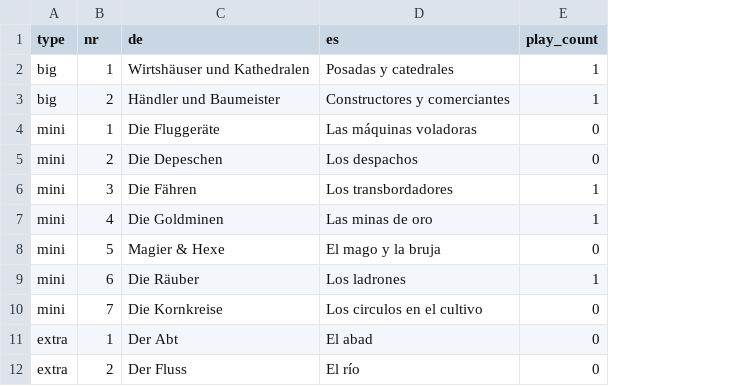
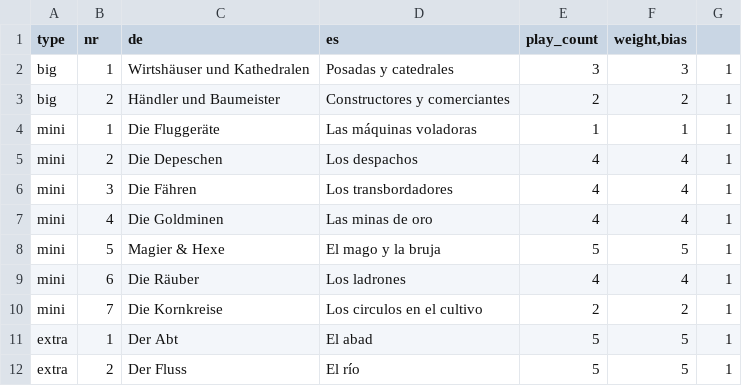
Before and after one commit to arglp/carcassonne_exp_randomizer, a CSV file: src/expansionsreal.csv, drawn as a sheet; the diff names each change by its address in the sheet, - before the commit and + after, or states it on an @@ line.

```diff
--- a/src/expansionsreal.csv
+++ b/src/expansionsreal.csv
+column F (weight,bias), rows 2-12: 3 | 2 | 1 | 4 | 4 | 4 | 5 | 4 | 2 | 5 | 5
+column G, rows 2-12: all 1
-E2 (play_count): 1
+E2 (play_count): 3
-E3 (play_count): 1
+E3 (play_count): 2
-E4 (play_count): 0
+E4 (play_count): 1
-E5 (play_count): 0
+E5 (play_count): 4
-E6:E7 (play_count): 1
+E6:E7 (play_count): 4
-E8 (play_count): 0
+E8 (play_count): 5
-E9 (play_count): 1
+E9 (play_count): 4
-E10 (play_count): 0
+E10 (play_count): 2
-E11:E12 (play_count): 0
+E11:E12 (play_count): 5
```
Also changed, not shown: src/expansions.csv, 4 other files.
